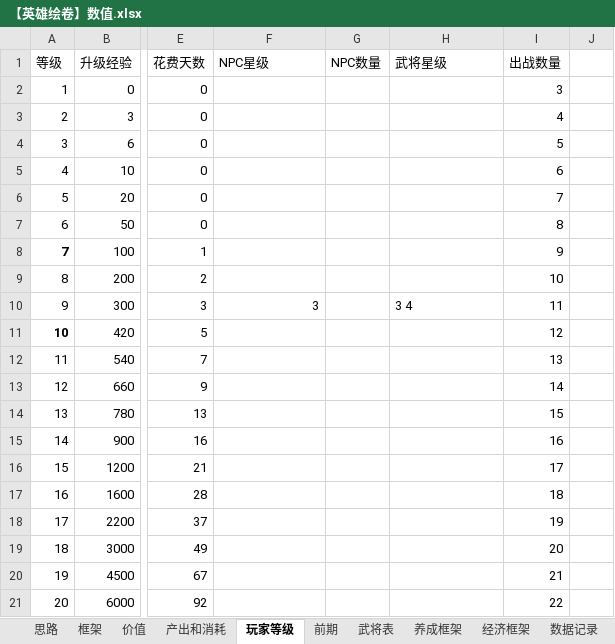
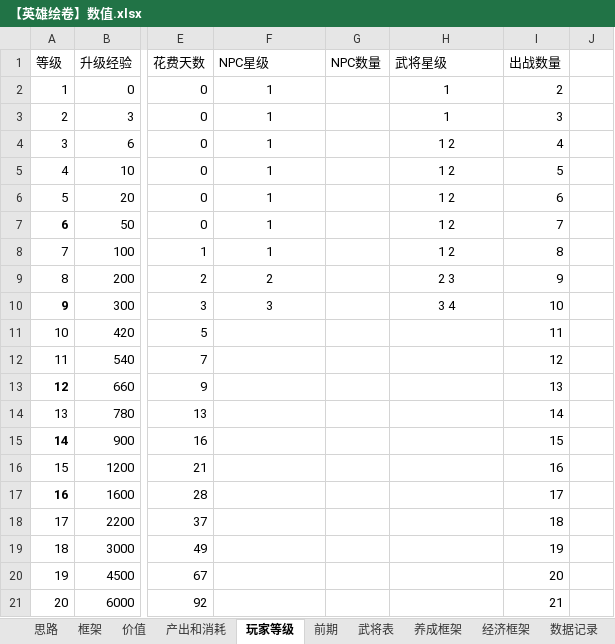
Before and after one commit to icefoxz/HeroScrollPj, an Excel workbook: 策划文档/【英雄绘卷】数值.xlsx, sheet 玩家等级, drawn as a sheet; only a part is shown, gaps mark what is left out; values as stored, in another font and other column widths than the file's, no borders; the diff names each change by its address in the sheet, - before the commit and + after, or states it on an @@ line.

```diff
--- a/策划文档/【英雄绘卷】数值.xlsx (sheet 玩家等级)
+++ b/策划文档/【英雄绘卷】数值.xlsx (sheet 玩家等级)
-F2:F8 (NPC星级): (empty)
+F2:F8 (NPC星级): 1
-H2:H3 (武将星级): (empty)
+H2:H3 (武将星级): 1
-I2 (出战数量): 3
+I2 (出战数量): 2
-I3 (出战数量): 4
+I3 (出战数量): 3
-H4:H8 (武将星级): (empty)
+H4:H8 (武将星级): 1 2
-I4 (出战数量): 5
+I4 (出战数量): 4
-I5 (出战数量): 6
+I5 (出战数量): 5
-I6 (出战数量): 7
+I6 (出战数量): 6
-A7 bold: off
+A7 bold: on
-I7 (出战数量): 8
+I7 (出战数量): 7
-A8 bold: on
+A8 bold: off
-I8 (出战数量): 9
+I8 (出战数量): 8
-F9 (NPC星级): (empty)
+F9 (NPC星级): 2
-H9 (武将星级): (empty)
+H9 (武将星级): 2 3
-I9 (出战数量): 10
+I9 (出战数量): 9
-A10 bold: off
+A10 bold: on
-F10 alignment: right
+F10 alignment: center
-H10 alignment: left
+H10 alignment: center
-I10 (出战数量): 11
+I10 (出战数量): 10
-A11 bold: on
+A11 bold: off
-I11 (出战数量): 12
+I11 (出战数量): 11
-I12 (出战数量): 13
+I12 (出战数量): 12
-A13 bold: off
+A13 bold: on
-I13 (出战数量): 14
+I13 (出战数量): 13
-I14 (出战数量): 15
+I14 (出战数量): 14
-A15 bold: off
+A15 bold: on
-I15 (出战数量): 16
+I15 (出战数量): 15
-I16 (出战数量): 17
+I16 (出战数量): 16
-A17 bold: off
+A17 bold: on
-I17 (出战数量): 18
+I17 (出战数量): 17
-I18 (出战数量): 19
+I18 (出战数量): 18
-I19 (出战数量): 20
+I19 (出战数量): 19
-I20 (出战数量): 21
+I20 (出战数量): 20
-I21 (出战数量): 22
+I21 (出战数量): 21
```
Also changed, not shown: 策划文档/【英雄绘卷】关卡设计.xlsx, 1 other file.
